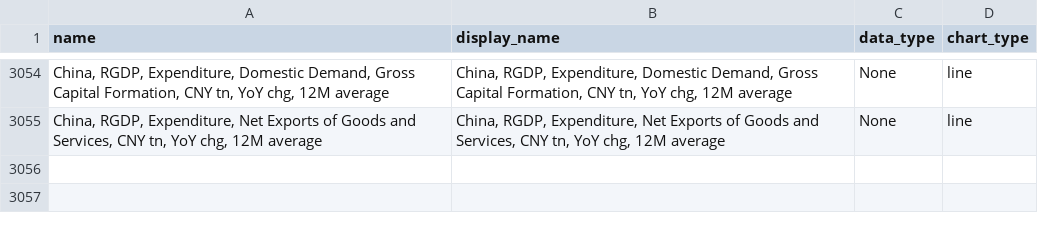
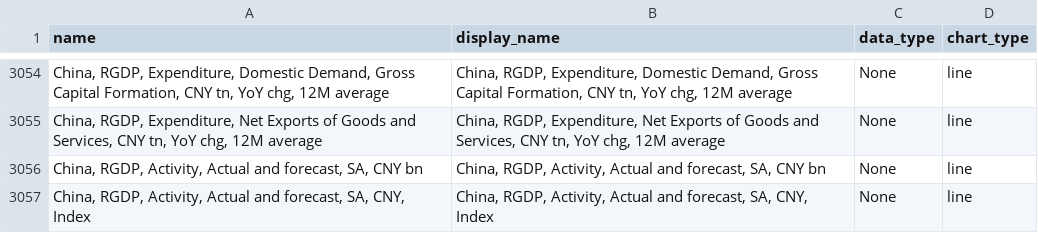
Before and after one commit to Paul-Edward-C/econ-db, a CSV file: app/db/cn/gdp/q/cn_gdp_q_setting.csv, drawn as a sheet; only a part is shown, gaps mark what is left out.

```diff
--- a/app/db/cn/gdp/q/cn_gdp_q_setting.csv
+++ b/app/db/cn/gdp/q/cn_gdp_q_setting.csv
@@ -3055 +3055,3 @@ name,display_name,data_type,chart_type
 "China, RGDP, Expenditure, Net Exports of Goods and Services, CNY tn, YoY chg, 12M average","China, RGDP, Expenditure, Net Exports of Goods and Services, CNY tn, YoY chg, 12M average",None,line
+"China, RGDP, Activity, Actual and forecast, SA, CNY bn","China, RGDP, Activity, Actual and forecast, SA, CNY bn",None,line
+"China, RGDP, Activity, Actual and forecast, SA, CNY, Index","China, RGDP, Activity, Actual and forecast, SA, CNY, Index",None,line
```
Also changed, not shown: app/db/jp/gdp/q/jp_gdp_q_setting.csv, app/db/tw/gdp/q/tw_gdp_q_setting.csv, 8 other files.
